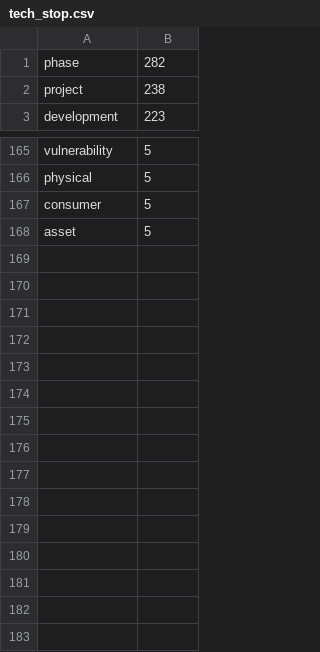
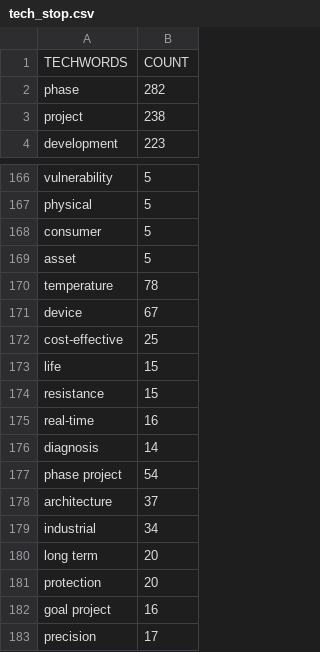
Before and after one commit to sj-ucsd/SBIR_Patent_analysis, a CSV file: preprocessed_files/tech_stop.csv, drawn as a sheet; only a part is shown, gaps mark what is left out; the diff names each change by its address in the sheet, - before the commit and + after, or states it on an @@ line.

Commit message:
Add files via upload

```diff
--- a/preprocessed_files/tech_stop.csv
+++ b/preprocessed_files/tech_stop.csv
+row 1: TECHWORDS | COUNT
+row 170: temperature | 78
+row 171: device | 67
+row 172: cost-effective | 25
+row 173: life | 15
+row 174: resistance | 15
+row 175: real-time | 16
+row 176: diagnosis | 14
+row 177: phase project | 54
+row 178: architecture | 37
+row 179: industrial | 34
+row 180: long term | 20
+row 181: protection | 20
+row 182: goal project | 16
+row 183: precision | 17
```
